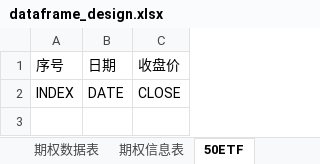
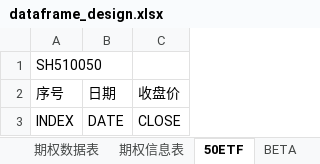
Before and after one commit to webclinic017/soft_fin, an Excel workbook: data/dataframe_design.xlsx, sheet 50ETF, drawn as a sheet; values as stored, in another font and other column widths than the file's, no borders; the diff names each change by its address in the sheet, - before the commit and + after, or states it on an @@ line.

```diff
--- a/data/dataframe_design.xlsx (sheet 50ETF)
+++ b/data/dataframe_design.xlsx (sheet 50ETF)
+sheet tab: BETA
+row 1: SH510050
```
Also changed, not shown: sheet 股票预测表, sheet 期货数据表, sheet 股票数据表, sheet 宏观数据, sheet 股票信息表, sheet 期权信息表, 2 more sheets, 53 other files.
